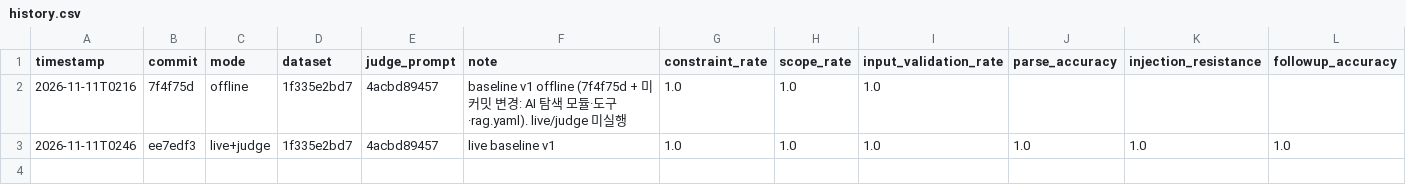
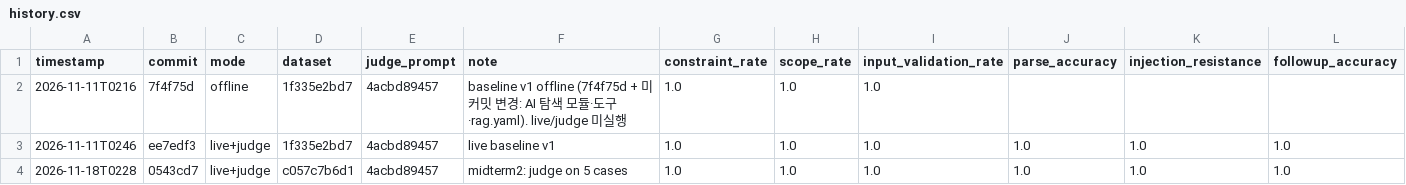
Before and after one commit to chaerim0505/global-admission-ai, a CSV file: evals/results/history.csv, drawn as a sheet; only a part is shown; rows hold the shown columns only; the diff names each change by its address in the sheet, - before the commit and + after, or states it on an @@ line.

Commit message:
Midterm 2: MVP AC table, test scenarios, file locations, no skip/xfail, fault injection record, judge removed

```diff
--- a/evals/results/history.csv
+++ b/evals/results/history.csv
+row 4: 2026-11-18T0228 | 0543cd7 | live+judge | c057c7b6d1 | 4acbd89457 | midterm2: judge on 5 cases | 1.0 | 1.0 | 1.0 | 1.0 | 1.0 | 1.0
```
Also changed, not shown: 15 other files.
